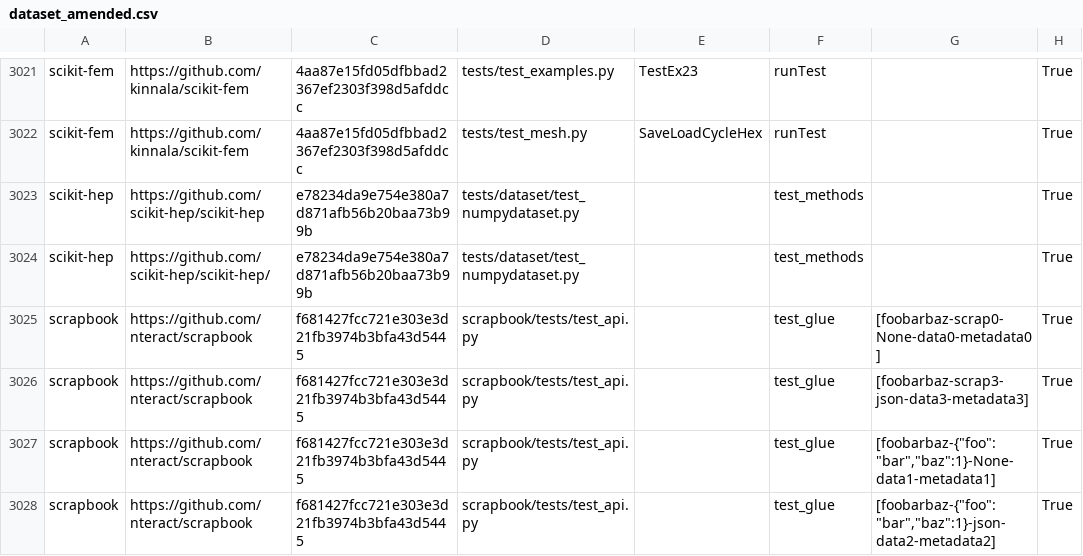
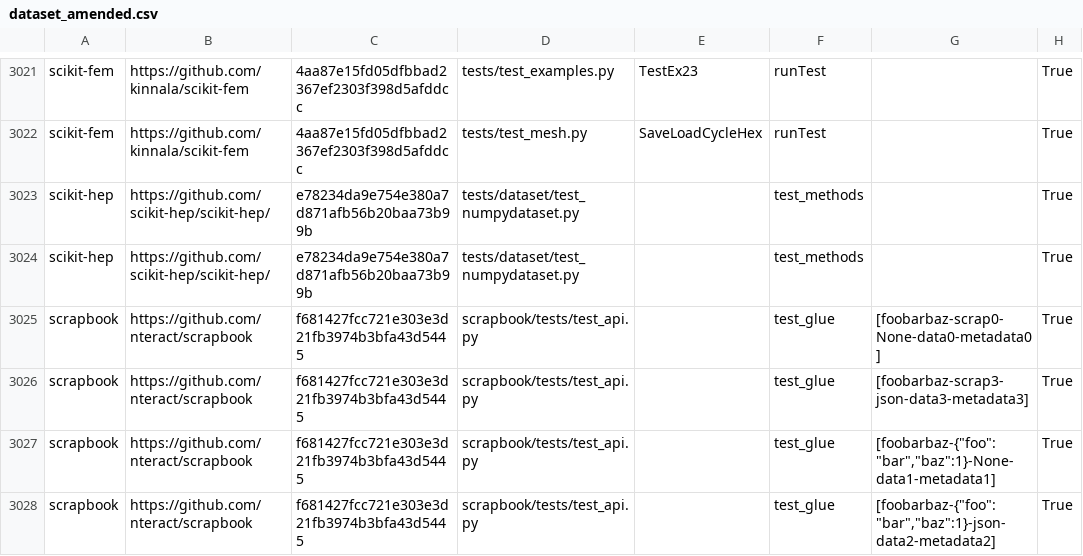
Before and after one commit to ailen-wrx/iFixFlakies_python, a CSV file: dataset_amended.csv, drawn as a sheet; only a part is shown, gaps mark what is left out; the diff names each change by its address in the sheet, - before the commit and + after, or states it on an @@ line.

```diff
--- a/dataset_amended.csv
+++ b/dataset_amended.csv
-B3023: https://github.com/scikit-hep/scikit-hep
+B3023: https://github.com/scikit-hep/scikit-hep/
```
Also changed, not shown: dataset_latest_conflict_urls.csv, 20 other files.
